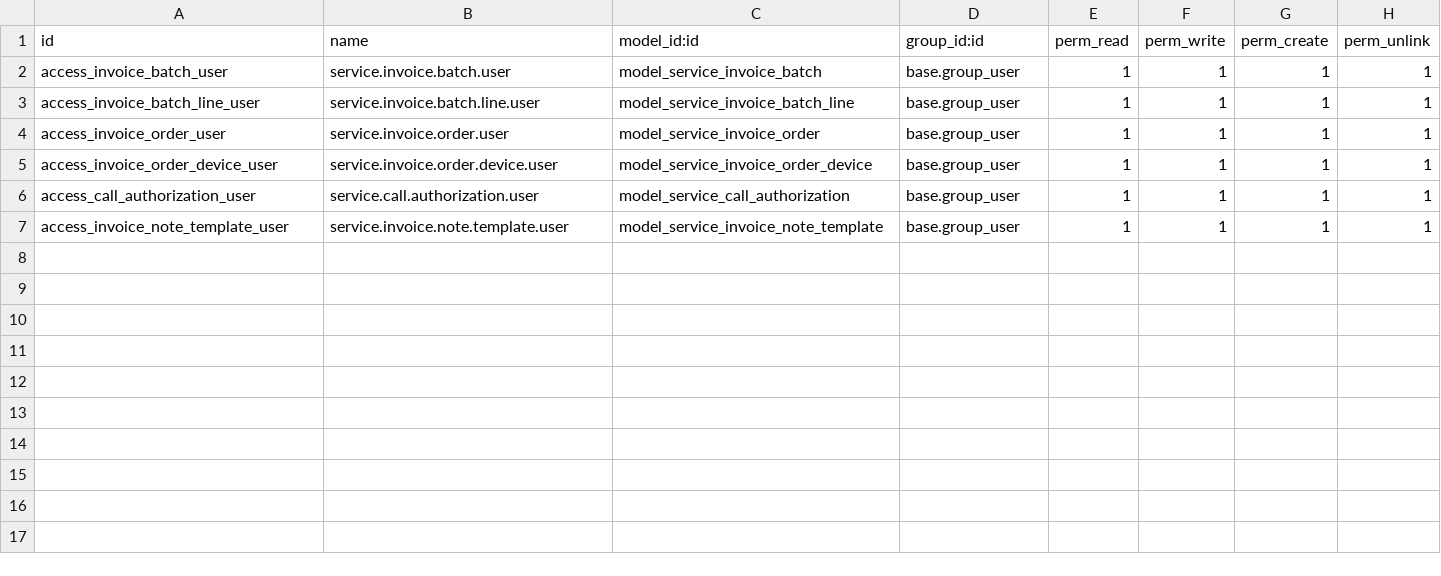
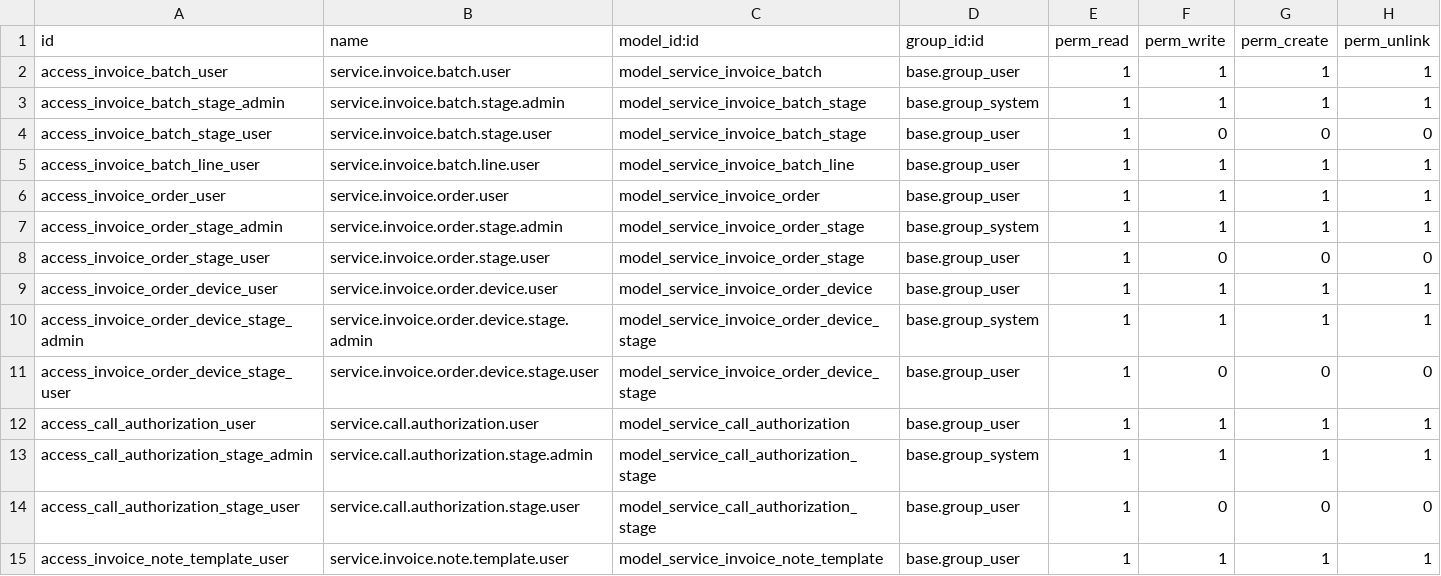
Before and after one commit to cbusillo/odoo-ai, a CSV file: addons/cm_invoice_batch/security/ir.model.access.csv, drawn as a sheet; the diff names each change by its address in the sheet, - before the commit and + after, or states it on an @@ line.

```diff
--- a/addons/cm_invoice_batch/security/ir.model.access.csv
+++ b/addons/cm_invoice_batch/security/ir.model.access.csv
+row 3: access_invoice_batch_stage_admin | service.invoice.batch.stage.admin | model_service_invoice_batch_stage | base.group_system | 1 | 1 | 1 | 1
+row 4: access_invoice_batch_stage_user | service.invoice.batch.stage.user | model_service_invoice_batch_stage | base.group_user | 1 | 0 | 0 | 0
+row 7: access_invoice_order_stage_admin | service.invoice.order.stage.admin | model_service_invoice_order_stage | base.group_system | 1 | 1 | 1 | 1
+row 8: access_invoice_order_stage_user | service.invoice.order.stage.user | model_service_invoice_order_stage | base.group_user | 1 | 0 | 0 | 0
+row 10: access_invoice_order_device_stage_admin | service.invoice.order.device.stage.admin | model_service_invoice_order_device_stage | base.group_system | 1 | 1 | 1 | 1
+row 11: access_invoice_order_device_stage_user | service.invoice.order.device.stage.user | model_service_invoice_order_device_stage | base.group_user | 1 | 0 | 0 | 0
+row 13: access_call_authorization_stage_admin | service.call.authorization.stage.admin | model_service_call_authorization_stage | base.group_system | 1 | 1 | 1 | 1
+row 14: access_call_authorization_stage_user | service.call.authorization.stage.user | model_service_call_authorization_stage | base.group_user | 1 | 0 | 0 | 0
```
Also changed, not shown: addons/cm_custom/security/ir.model.access.csv, addons/cm_diagnostic/security/ir.model.access.csv, 53 other files.
